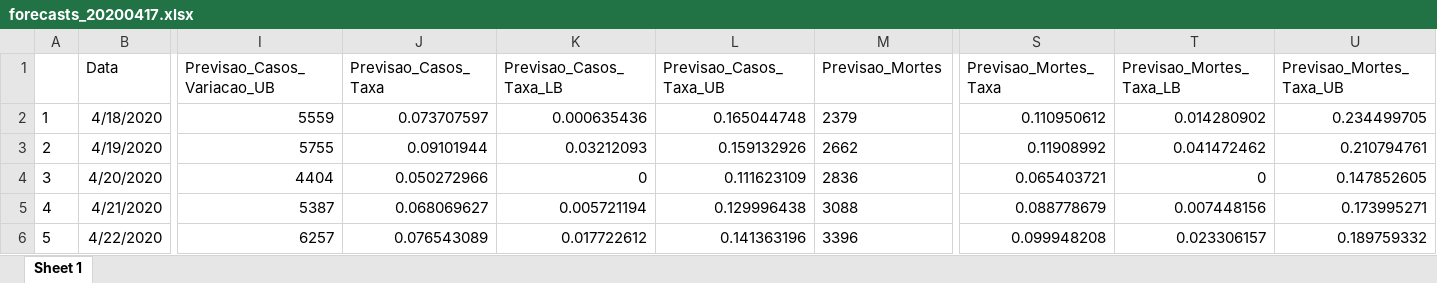
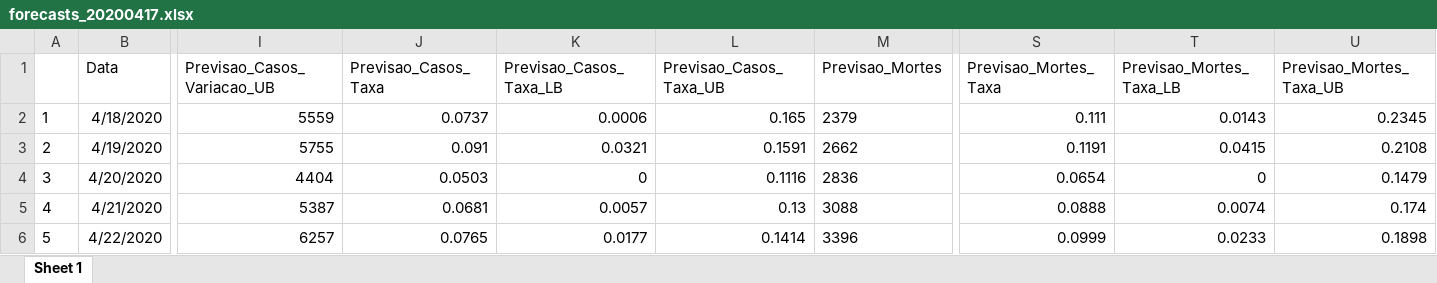
Before and after one commit to gabrielrvsc/COVID19_outputs, an Excel workbook: forecasts_20200417.xlsx, sheet Sheet 1, drawn as a sheet; only a part is shown, gaps mark what is left out; values as stored, in another font and other column widths than the file's, no borders; the diff covers the shown part only; the diff names each change by its address in the sheet, - before the commit and + after, or states it on an @@ line.

```diff
--- a/forecasts_20200417.xlsx (sheet Sheet 1)
+++ b/forecasts_20200417.xlsx (sheet Sheet 1)
-J2 (Previsao_Casos_Taxa): 0.073707597
+J2 (Previsao_Casos_Taxa): 0.0737
-K2 (Previsao_Casos_Taxa_LB): 0.000635436
+K2 (Previsao_Casos_Taxa_LB): 0.0006
-L2 (Previsao_Casos_Taxa_UB): 0.165044748
+L2 (Previsao_Casos_Taxa_UB): 0.165
-S2 (Previsao_Mortes_Taxa): 0.110950612
+S2 (Previsao_Mortes_Taxa): 0.111
-T2 (Previsao_Mortes_Taxa_LB): 0.014280902
+T2 (Previsao_Mortes_Taxa_LB): 0.0143
-U2 (Previsao_Mortes_Taxa_UB): 0.234499705
+U2 (Previsao_Mortes_Taxa_UB): 0.2345
-J3 (Previsao_Casos_Taxa): 0.09101944
+J3 (Previsao_Casos_Taxa): 0.091
-K3 (Previsao_Casos_Taxa_LB): 0.03212093
+K3 (Previsao_Casos_Taxa_LB): 0.0321
-L3 (Previsao_Casos_Taxa_UB): 0.159132926
+L3 (Previsao_Casos_Taxa_UB): 0.1591
-S3 (Previsao_Mortes_Taxa): 0.11908992
+S3 (Previsao_Mortes_Taxa): 0.1191
-T3 (Previsao_Mortes_Taxa_LB): 0.041472462
+T3 (Previsao_Mortes_Taxa_LB): 0.0415
-U3 (Previsao_Mortes_Taxa_UB): 0.210794761
+U3 (Previsao_Mortes_Taxa_UB): 0.2108
-J4 (Previsao_Casos_Taxa): 0.050272966
+J4 (Previsao_Casos_Taxa): 0.0503
-L4 (Previsao_Casos_Taxa_UB): 0.111623109
+L4 (Previsao_Casos_Taxa_UB): 0.1116
-S4 (Previsao_Mortes_Taxa): 0.065403721
+S4 (Previsao_Mortes_Taxa): 0.0654
-U4 (Previsao_Mortes_Taxa_UB): 0.147852605
+U4 (Previsao_Mortes_Taxa_UB): 0.1479
-J5 (Previsao_Casos_Taxa): 0.068069627
+J5 (Previsao_Casos_Taxa): 0.0681
-K5 (Previsao_Casos_Taxa_LB): 0.005721194
+K5 (Previsao_Casos_Taxa_LB): 0.0057
-L5 (Previsao_Casos_Taxa_UB): 0.129996438
+L5 (Previsao_Casos_Taxa_UB): 0.13
-S5 (Previsao_Mortes_Taxa): 0.088778679
+S5 (Previsao_Mortes_Taxa): 0.0888
-T5 (Previsao_Mortes_Taxa_LB): 0.007448156
+T5 (Previsao_Mortes_Taxa_LB): 0.0074
-U5 (Previsao_Mortes_Taxa_UB): 0.173995271
+U5 (Previsao_Mortes_Taxa_UB): 0.174
-J6 (Previsao_Casos_Taxa): 0.076543089
+J6 (Previsao_Casos_Taxa): 0.0765
-K6 (Previsao_Casos_Taxa_LB): 0.017722612
+K6 (Previsao_Casos_Taxa_LB): 0.0177
-L6 (Previsao_Casos_Taxa_UB): 0.141363196
+L6 (Previsao_Casos_Taxa_UB): 0.1414
-S6 (Previsao_Mortes_Taxa): 0.099948208
+S6 (Previsao_Mortes_Taxa): 0.0999
-T6 (Previsao_Mortes_Taxa_LB): 0.023306157
+T6 (Previsao_Mortes_Taxa_LB): 0.0233
-U6 (Previsao_Mortes_Taxa_UB): 0.189759332
+U6 (Previsao_Mortes_Taxa_UB): 0.1898
```
Also changed, not shown: 54 edited cells elsewhere in this sheet, forecasts_20200418.xlsx, forecasts_table.xlsx.
